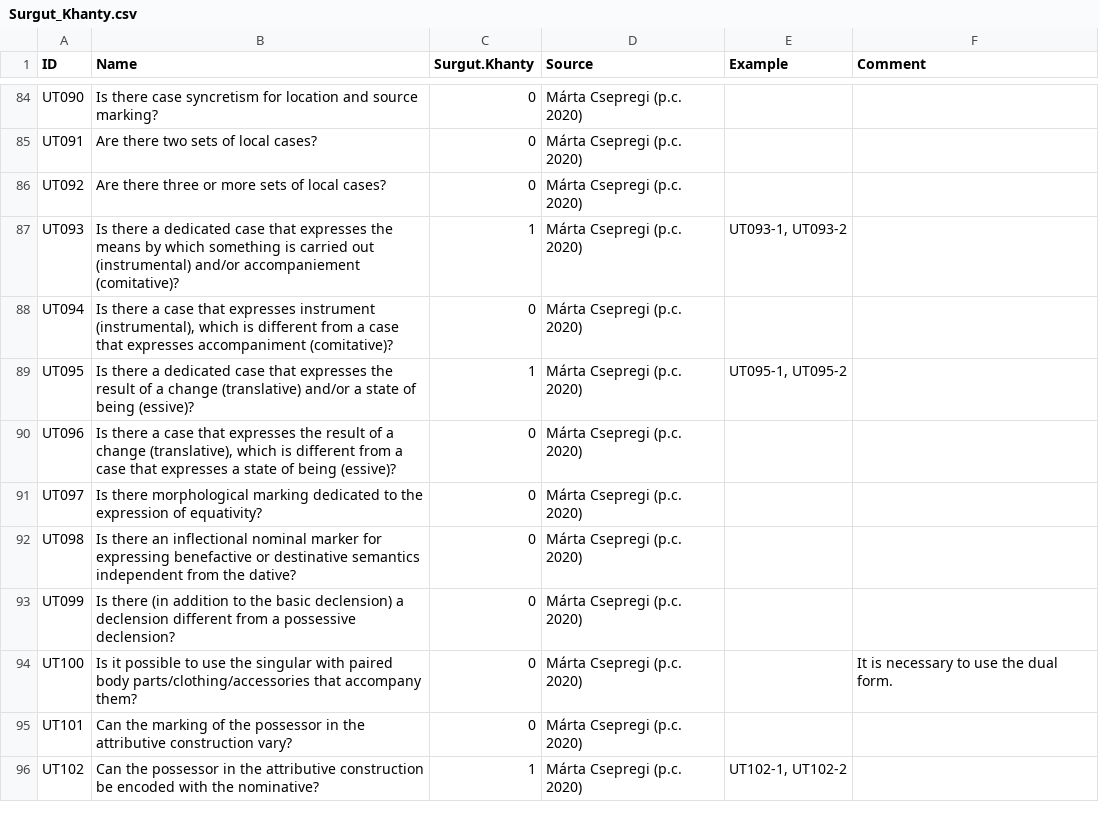
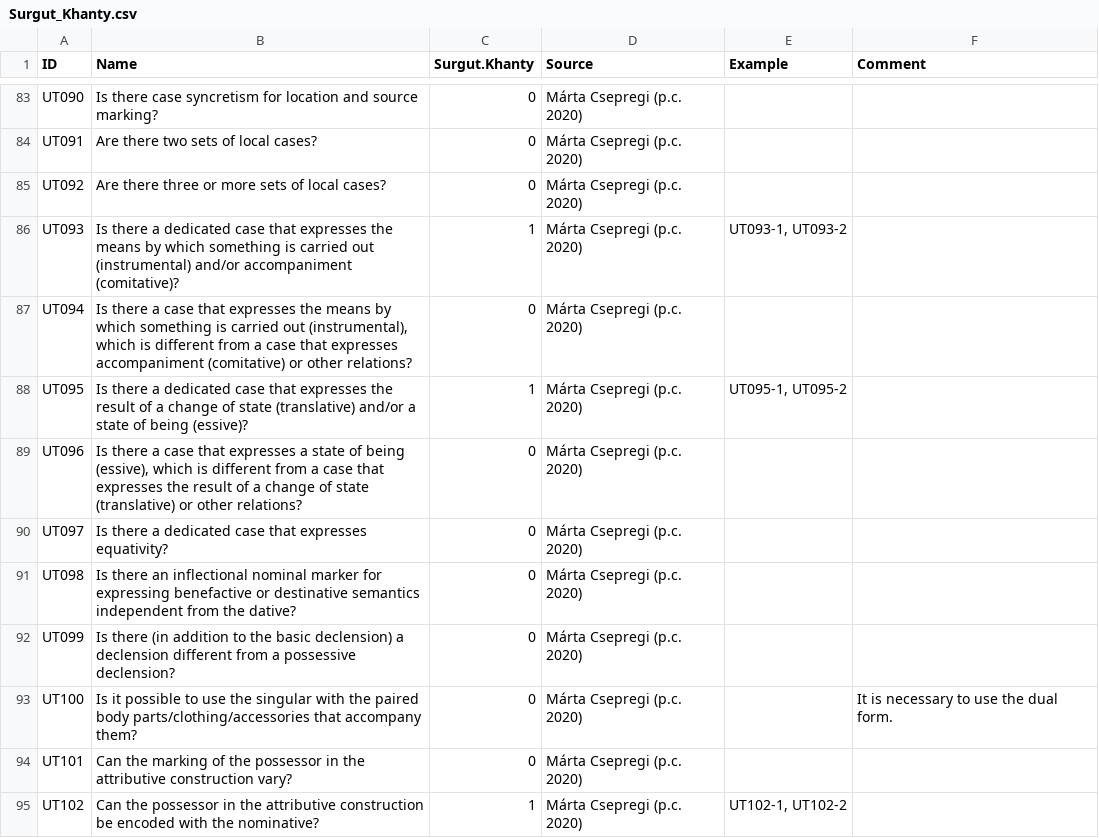
Before and after one commit to bedlan/uratyp-1, a CSV file: raw/UT/language-tables/Surgut_Khanty.csv, drawn as a sheet; only a part is shown, gaps mark what is left out; the diff covers the shown part only.

Commit message:
Updating the names of the features

```diff
--- a/raw/UT/language-tables/Surgut_Khanty.csv
+++ b/raw/UT/language-tables/Surgut_Khanty.csv
@@ -92,10 +91,10 @@ UT091,Are there two sets of local cases?,0,Márta Csepregi (p.c. 2020),,
 UT092,Are there three or more sets of local cases?,0,Márta Csepregi (p.c. 2020),,
-UT093,Is there a dedicated case that expresses the means by which something is carried out (instrumental) and/or accompaniement (comitative)?,1,Márta Csepregi (p.c. 2020),"UT093-1, UT093-2",
-UT094,"Is there a case that expresses instrument (instrumental), which is different from a case that expresses accompaniment (comitative)?",0,Márta Csepregi (p.c. 2020),,
-UT095,Is there a dedicated case that expresses the result of a change (translative) and/or a state of being (essive)?,1,Márta Csepregi (p.c. 2020),"UT095-1, UT095-2",
-UT096,"Is there a case that expresses the result of a change (translative), which is different from a case that expresses a state of being (essive)?",0,Márta Csepregi (p.c. 2020),,
-UT097,Is there morphological marking dedicated to the expression of equativity?,0,Márta Csepregi (p.c. 2020),,
+UT093,Is there a dedicated case that expresses the means by which something is carried out (instrumental) and/or accompaniment (comitative)?,1,Márta Csepregi (p.c. 2020),"UT093-1, UT093-2",
+UT094,"Is there a case that expresses the means by which something is carried out (instrumental), which is different from a case that expresses accompaniment (comitative) or other relations?",0,Márta Csepregi (p.c. 2020),,
+UT095,Is there a dedicated case that expresses the result of a change of state (translative) and/or a state of being (essive)?,1,Márta Csepregi (p.c. 2020),"UT095-1, UT095-2",
+UT096,"Is there a case that expresses a state of being (essive), which is different from a case that expresses the result of a change of state (translative) or other relations?",0,Márta Csepregi (p.c. 2020),,
+UT097,Is there a dedicated case that expresses equativity?,0,Márta Csepregi (p.c. 2020),,
 UT098,Is there an inflectional nominal marker for expressing benefactive or destinative semantics independent from the dative?,0,Márta Csepregi (p.c. 2020),,
 UT099,Is there (in addition to the basic declension) a declension different from a possessive declension? ,0,Márta Csepregi (p.c. 2020),,
-UT100,Is it possible to use the singular with paired body parts/clothing/accessories that accompany them?,0,Márta Csepregi (p.c. 2020),,It is necessary to use the dual form.
+UT100,Is it possible to use the singular with the paired body parts/clothing/accessories that accompany them?,0,Márta Csepregi (p.c. 2020),,It is necessary to use the dual form.
 UT101,Can the marking of the possessor in the attributive construction vary?,0,Márta Csepregi (p.c. 2020),,
```
Also changed, not shown: 1 removed row and 16 edited cells elsewhere in this file, raw/UT/language-tables/East_Mansi.csv, raw/UT/language-tables/Inari_Saami.csv, 23 other files.
